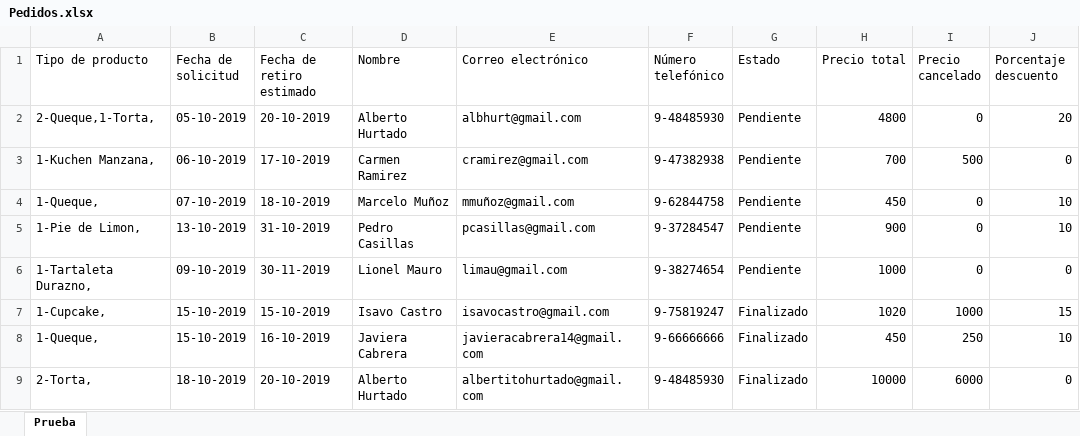
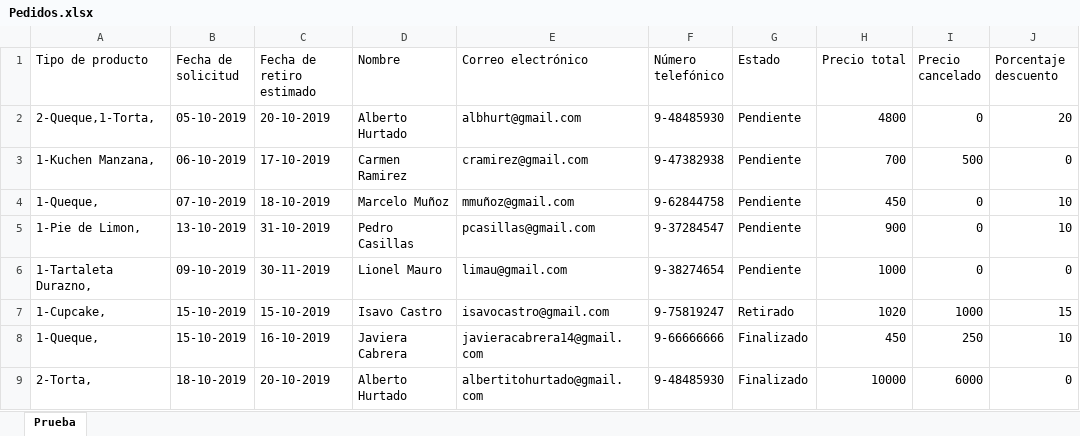
Before and after one commit to javicabrera/laCartaDeNanaYRene, an Excel workbook: Nana&Rene/Pedidos.xlsx, sheet Prueba, drawn as a sheet; only a part is shown; values as stored, in another font and other column widths than the file's, no borders; the diff names each change by its address in the sheet, - before the commit and + after, or states it on an @@ line.

```diff
--- a/Nana&Rene/Pedidos.xlsx (sheet Prueba)
+++ b/Nana&Rene/Pedidos.xlsx (sheet Prueba)
-G7 (Estado): Finalizado
+G7 (Estado): Retirado
```
Also changed, not shown: Nana&Rene/Clientes.xlsx, Nana&Rene/ClientesTest.xlsx, 7 other files.
